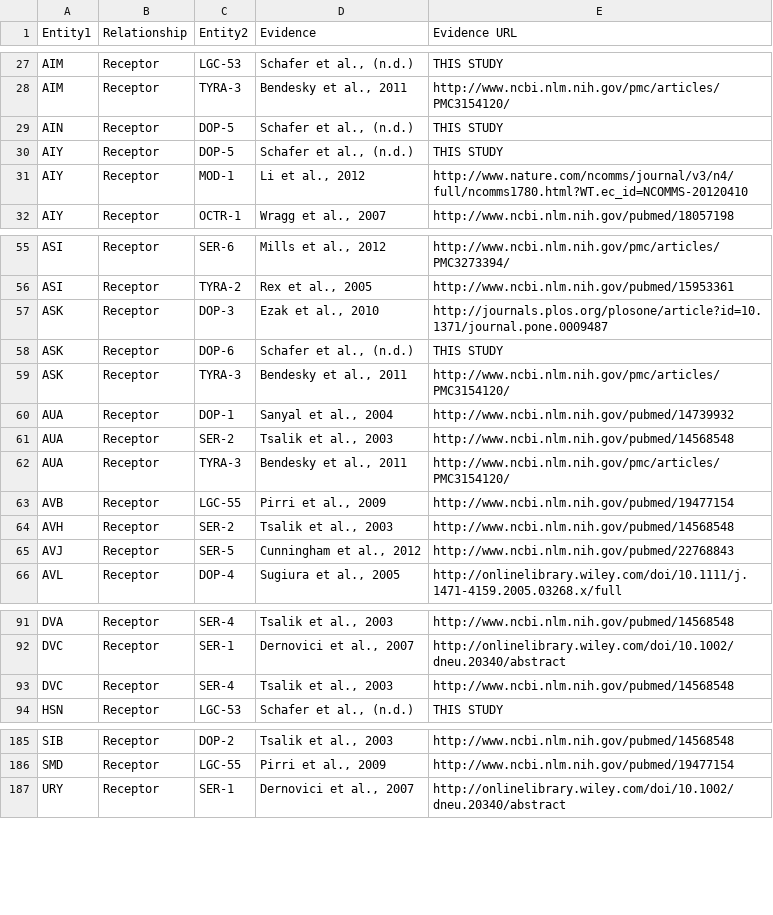
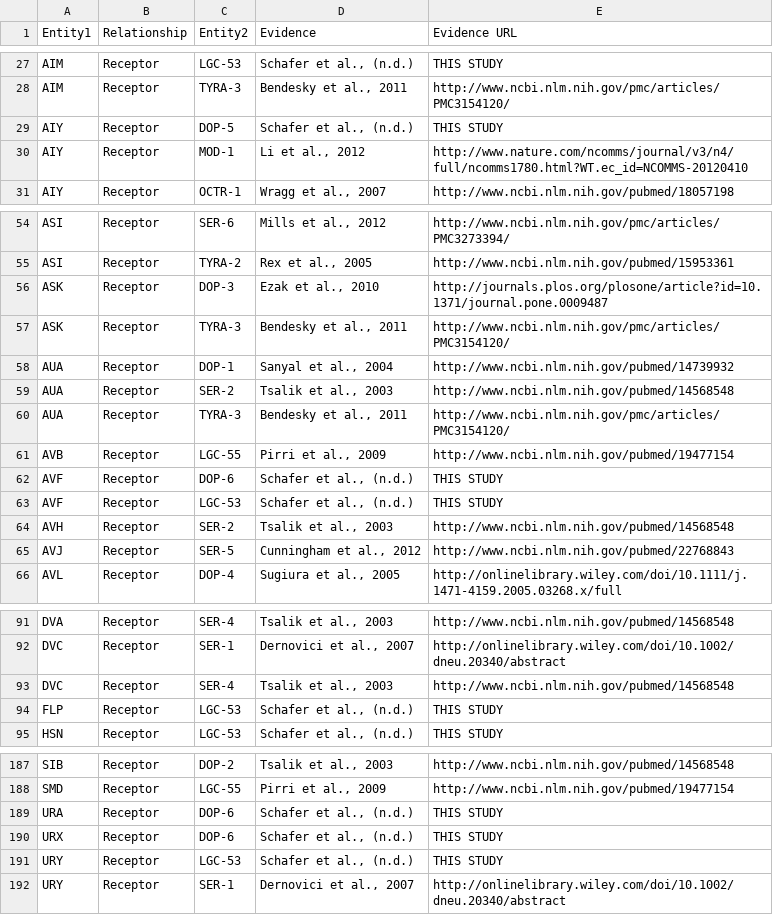
Before and after one commit to clbarnes/connectome_datashare, a CSV file: ma_exprs.csv, drawn as a sheet; only a part is shown, gaps mark what is left out; removed rows and columns are numbered as before the commit, all else as after; the diff covers the shown part only; the diff names each change by its address in the sheet, - before the commit and + after, or states it on an @@ line.

```diff
--- a/ma_exprs.csv
+++ b/ma_exprs.csv
-row 29: AIN | Receptor | DOP-5 | Schafer et al., (n.d.) | THIS STUDY
-row 58: ASK | Receptor | DOP-6 | Schafer et al., (n.d.) | THIS STUDY
+row 62: AVF | Receptor | DOP-6 | Schafer et al., (n.d.) | THIS STUDY
+row 63: AVF | Receptor | LGC-53 | Schafer et al., (n.d.) | THIS STUDY
+row 94: FLP | Receptor | LGC-53 | Schafer et al., (n.d.) | THIS STUDY
+row 189: URA | Receptor | DOP-6 | Schafer et al., (n.d.) | THIS STUDY
+row 190: URX | Receptor | DOP-6 | Schafer et al., (n.d.) | THIS STUDY
+row 191: URY | Receptor | LGC-53 | Schafer et al., (n.d.) | THIS STUDY
```
Also changed, not shown: 1 added row and 3 edited cells elsewhere in this file, difference.csv, np_exprs.csv, 4 other files.
